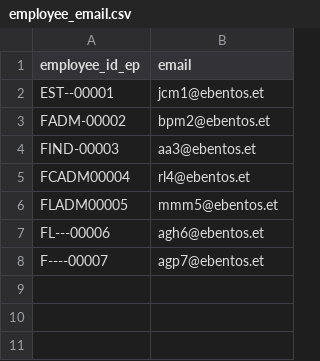
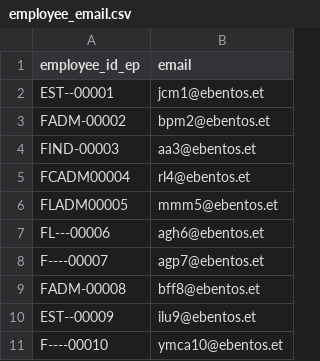
Before and after one commit to greybrunix/BD_Proj, a CSV file: sql_scripts/populate/employee_email.csv, drawn as a sheet.

```diff
--- a/sql_scripts/populate/employee_email.csv
+++ b/sql_scripts/populate/employee_email.csv
@@ -8 +8,4 @@ employee_id_ep,email
 "F----00007","agp7@ebentos.et"
+"FADM-00008","bff8@ebentos.et"
+"EST--00009","ilu9@ebentos.et"
+"F----00010","ymca10@ebentos.et"
```
Also changed, not shown: sql_scripts/populate/employee.csv, sql_scripts/populate/employee_phone.csv.
